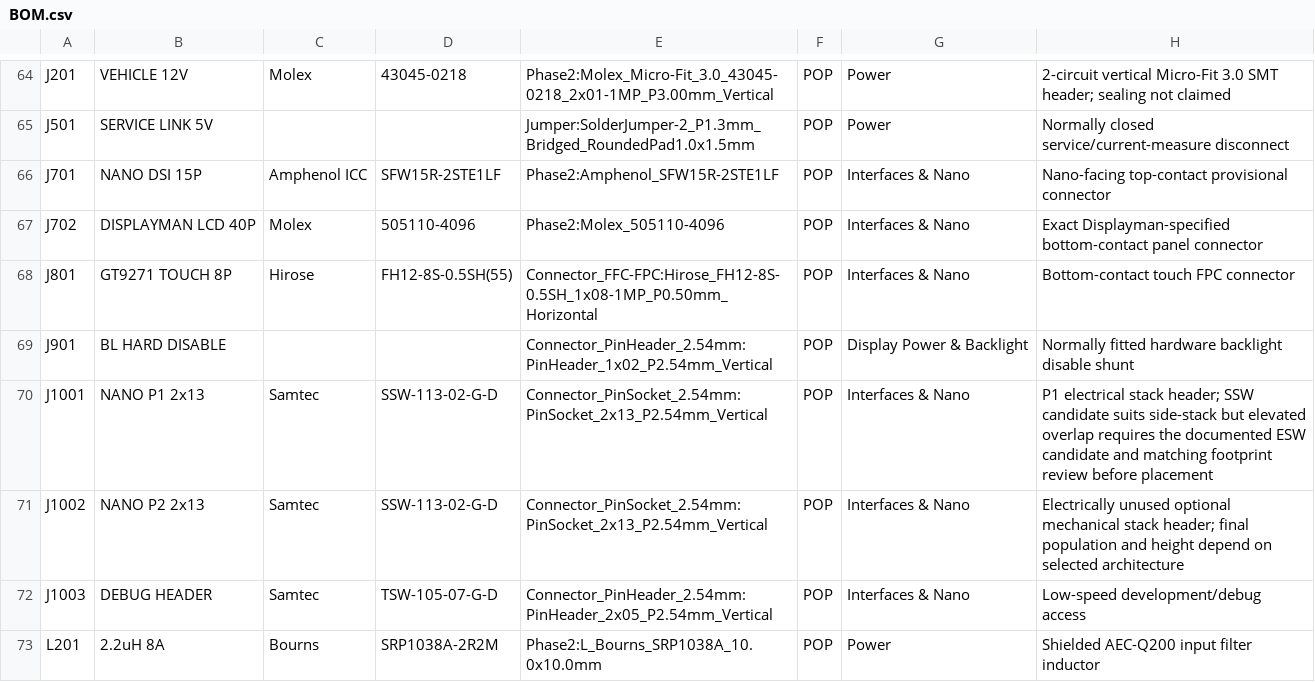
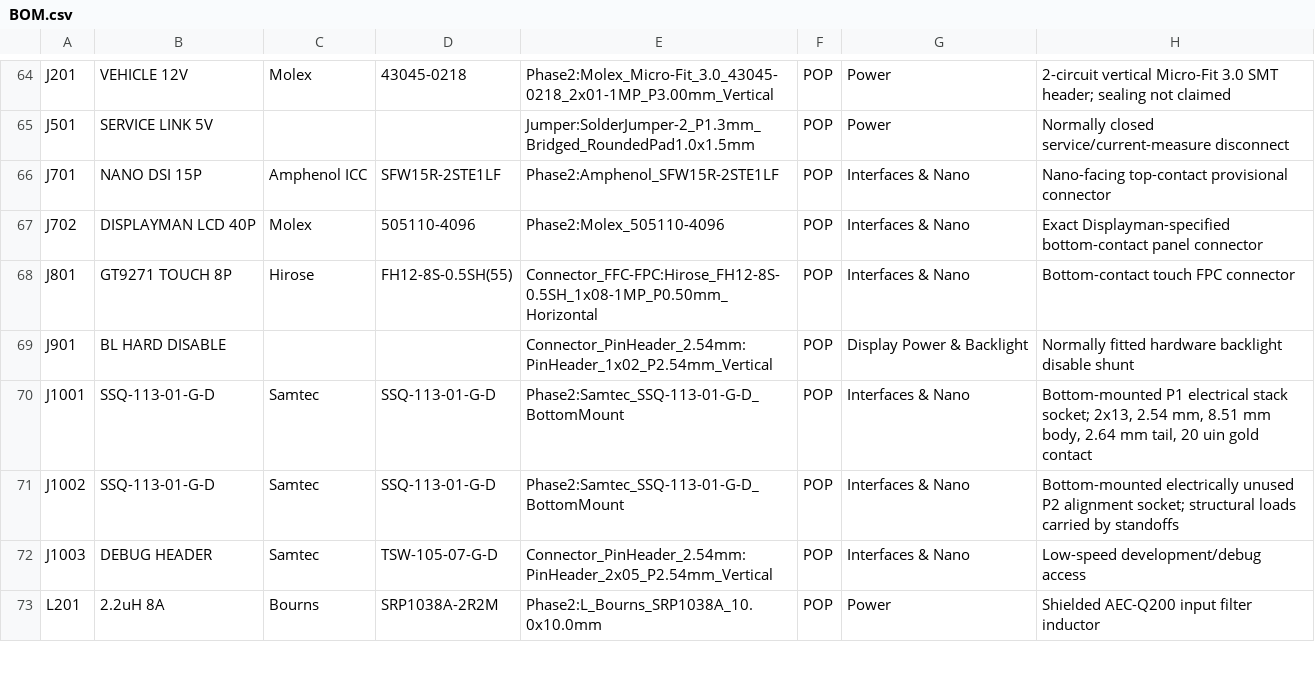
Before and after one commit to sydude/ESP32-P4-Display-Development-Daughterboard, a CSV file: hardware/BOM.csv, drawn as a sheet; only a part is shown, gaps mark what is left out.

Commit message:
Validate SSQ stack and add preliminary PCB placement

```diff
--- a/hardware/BOM.csv
+++ b/hardware/BOM.csv
@@ -69,4 +69,4 @@ J801,GT9271 TOUCH 8P,Hirose,FH12-8S-0.5SH(55),Connector_FFC-FPC:Hirose_FH12-8S-0
 J901,BL HARD DISABLE,,,Connector_PinHeader_2.54mm:PinHeader_1x02_P2.54mm_Vertical,POP,Display Power & Backlight,Normally fitted hardware backlight disable shunt
-J1001,NANO P1 2x13,Samtec,SSW-113-02-G-D,Connector_PinSocket_2.54mm:PinSocket_2x13_P2.54mm_Vertical,POP,Interfaces & Nano,P1 electrical stack header; SSW candidate suits side-stack but elevated overlap requires the documented ESW candidate and matching footprint review before placement
-J1002,NANO P2 2x13,Samtec,SSW-113-02-G-D,Connector_PinSocket_2.54mm:PinSocket_2x13_P2.54mm_Vertical,POP,Interfaces & Nano,Electrically unused optional mechanical stack header; final population and height depend on selected architecture
+J1001,SSQ-113-01-G-D,Samtec,SSQ-113-01-G-D,Phase2:Samtec_SSQ-113-01-G-D_BottomMount,POP,Interfaces & Nano,"Bottom-mounted P1 electrical stack socket; 2x13, 2.54 mm, 8.51 mm body, 2.64 mm tail, 20 uin gold contact"
+J1002,SSQ-113-01-G-D,Samtec,SSQ-113-01-G-D,Phase2:Samtec_SSQ-113-01-G-D_BottomMount,POP,Interfaces & Nano,Bottom-mounted electrically unused P2 alignment socket; structural loads carried by standoffs
 J1003,DEBUG HEADER,Samtec,TSW-105-07-G-D,Connector_PinHeader_2.54mm:PinHeader_2x05_P2.54mm_Vertical,POP,Interfaces & Nano,Low-speed development/debug access
```
Also changed, not shown: 16 other files.
